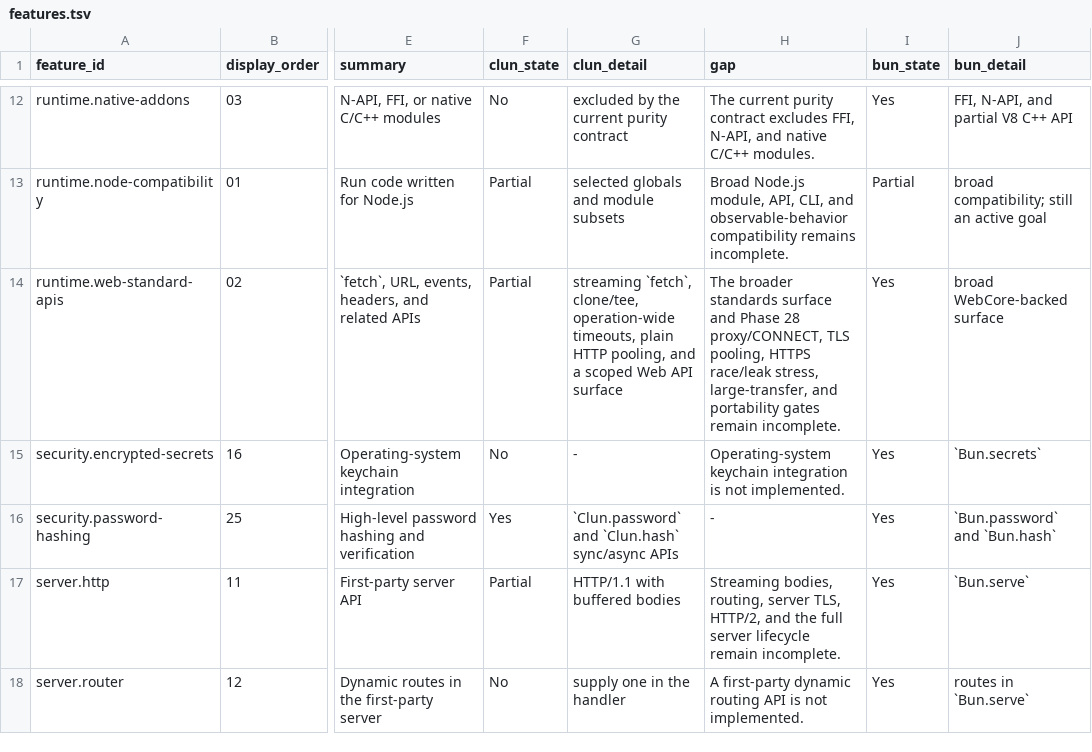
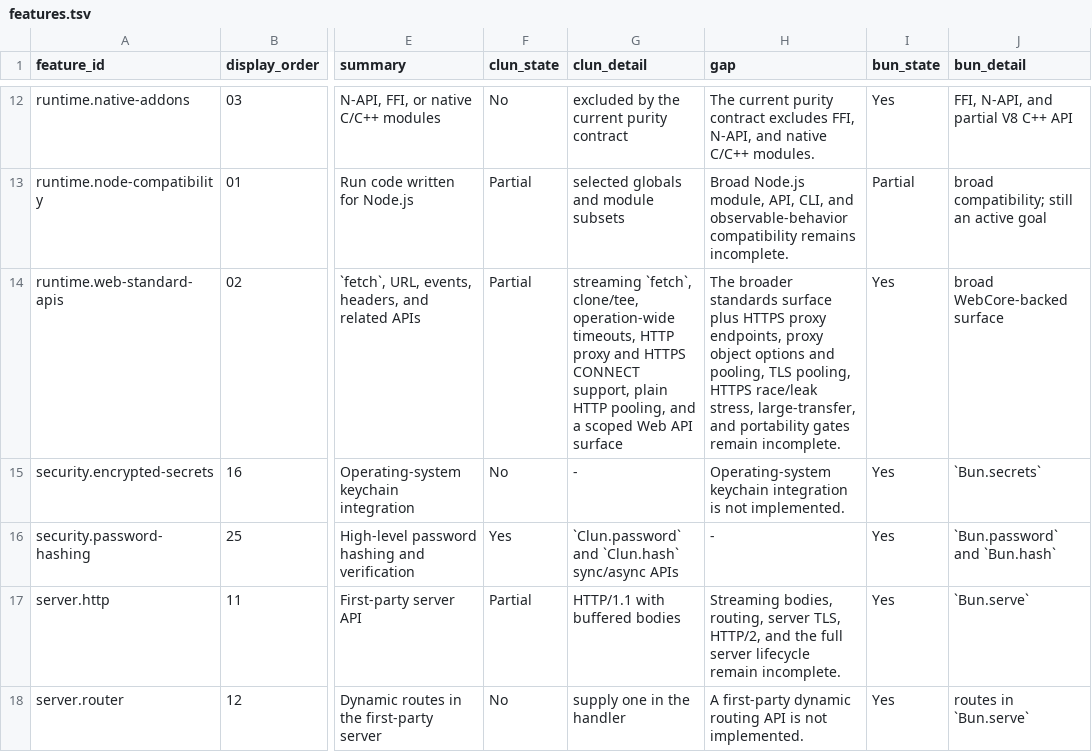
Before and after one commit to theesfeld/clun, a TSV file: compat/features.tsv, drawn as a sheet; only a part is shown, gaps mark what is left out; the diff names each change by its address in the sheet, - before the commit and + after, or states it on an @@ line.

Commit message:
feat(fetch): add HTTP proxy and CONNECT transport

```diff
--- a/compat/features.tsv
+++ b/compat/features.tsv
-G14 (clun_detail): …operation-wide timeouts, plain HTTP…
+G14 (clun_detail): …operation-wide timeouts, HTTP proxy and HTTPS CONNECT support, plain HTTP…
-H14 (gap): …standards surface and Phase 28 proxy/CONNECT, TLS pooling,…
+H14 (gap): …standards surface plus HTTPS proxy endpoints, proxy object options and pooling, TLS pooling,…
```
Also changed, not shown: 18 other files.
